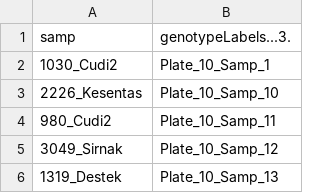
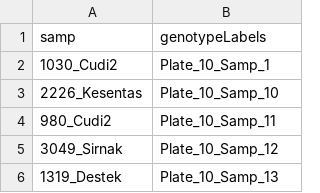
Before and after one commit to Winawer/MCBWorkshop2015-Answers, a CSV file: Capstone/GWAS/dataFiles/genotype_key.csv, drawn as a sheet; only a part is shown.

Commit message:
geting the final polished version of the R tutorial

```diff
--- a/Capstone/GWAS/dataFiles/genotype_key.csv
+++ b/Capstone/GWAS/dataFiles/genotype_key.csv
@@ -1,2 +1,2 @@
-"samp","genotypeLabels...3."
+"samp","genotypeLabels"
 "1030_Cudi2","Plate_10_Samp_1"
```
